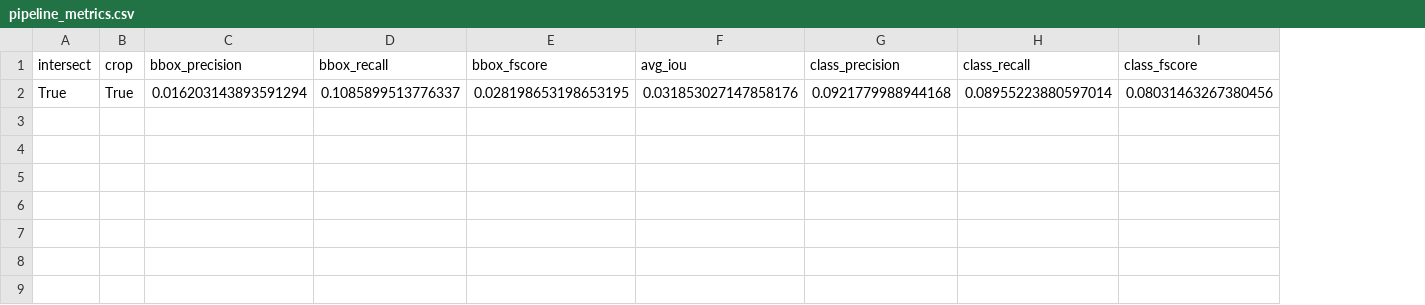
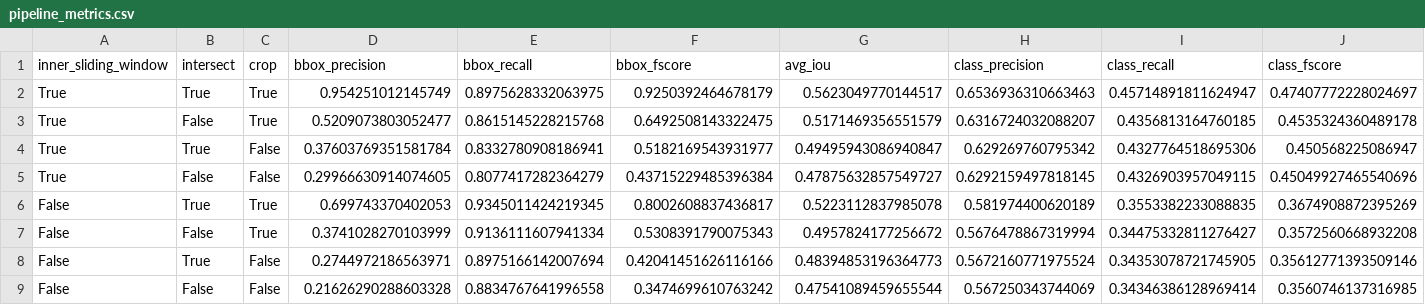
Before and after one commit to CarsonMBrown/glyphs, a CSV file: output_data/pipeline_metrics.csv, drawn as a sheet; removed rows and columns are numbered as before the commit, all else as after; the diff names each change by its address in the sheet, - before the commit and + after, or states it on an @@ line.

```diff
--- a/output_data/pipeline_metrics.csv
+++ b/output_data/pipeline_metrics.csv
+column A (inner_sliding_window), empty
-row 2: True | True | 0.016203143893591294 | 0.1085899513776337 | 0.028198653198653195 | 0.031853027147858176 | 0.0921779988944168 | 0.08955223880597014 | 0.08031463267380456
+row 2: True | True | True | 0.954251012145749 | 0.8975628332063975 | 0.9250392464678179 | 0.5623049770144517 | 0.6536936310663463 | 0.45714891811624947 | 0.47407772228024697
+row 3: True | False | True | 0.5209073803052477 | 0.8615145228215768 | 0.6492508143322475 | 0.5171469356551579 | 0.6316724032088207 | 0.4356813164760185 | 0.4535324360489178
+row 4: True | True | False | 0.37603769351581784 | 0.8332780908186941 | 0.5182169543931977 | 0.49495943086940847 | 0.629269760795342 | 0.4327764518695306 | 0.450568225086947
+row 5: True | False | False | 0.29966630914074605 | 0.8077417282364279 | 0.43715229485396384 | 0.47875632857549727 | 0.6292159497818145 | 0.4326903957049115 | 0.45049927465540696
+row 6: False | True | True | 0.699743370402053 | 0.9345011424219345 | 0.8002608837436817 | 0.5223112837985078 | 0.581974400620189 | 0.3553382233088835 | 0.3674908872395269
+row 7: False | False | True | 0.3741028270103999 | 0.9136111607941334 | 0.5308391790075343 | 0.4957824177256672 | 0.5676478867319994 | 0.34475332811276427 | 0.3572560668932208
+row 8: False | True | False | 0.2744972186563971 | 0.8975166142007694 | 0.42041451626116166 | 0.48394853196364773 | 0.5672160771975524 | 0.34353078721745905 | 0.35612771393509146
+row 9: False | False | False | 0.21626290288603328 | 0.8834767641996558 | 0.3474699610763242 | 0.47541089459655544 | 0.567250343744069 | 0.34346386128969414 | 0.3560746137316985
```
Also changed, not shown: 45 other files.
